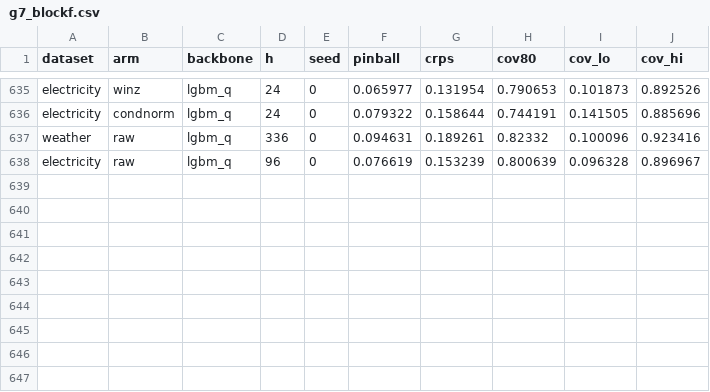
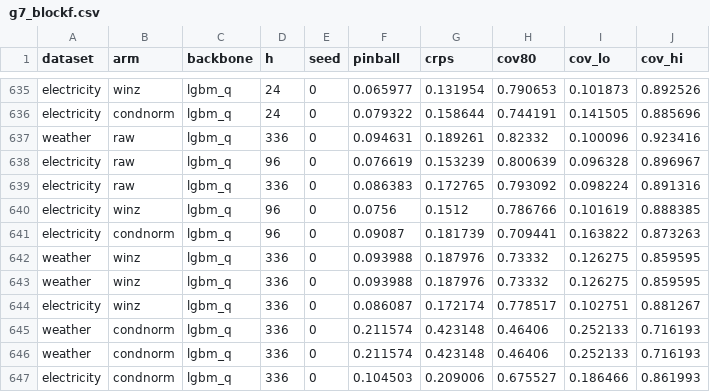
Before and after one commit to codespermuted/norm-boundary-ccai, a CSV file: results/g7_blockf.csv, drawn as a sheet; only a part is shown, gaps mark what is left out; the diff names each change by its address in the sheet, - before the commit and + after, or states it on an @@ line.

Commit message:
G7 COMPLETE 9/9: Block F closed (644 rows), tabF + blockf_summary finalized, AUDIT_REPORT final
- Block F: boundary persists in probabilistic metrics 22/22 exog cells across both backbones
  (rlinear_q CN -46% pinball vs RevIN; lgbm_q 11/11); relative gap attenuates (73%->46%, squared
  -> 1-homogeneous loss); CN under-coverage is lower-tail concentrated (P(y<=q10)=.19) = sigma_est
  signature, documented as future work
- LPS inference 8/8: electricity boundary-cell coherence across every diagnostic
- New evidence total: 1,196 supplementary runs, zero OOM, zero lane retries

```diff
--- a/results/g7_blockf.csv
+++ b/results/g7_blockf.csv
+row 639: electricity | raw | lgbm_q | 336 | 0 | 0.086383 | 0.172765 | 0.793092 | 0.098224 | 0.891316
+row 640: electricity | winz | lgbm_q | 96 | 0 | 0.0756 | 0.1512 | 0.786766 | 0.101619 | 0.888385
+row 641: electricity | condnorm | lgbm_q | 96 | 0 | 0.09087 | 0.181739 | 0.709441 | 0.163822 | 0.873263
+row 642: weather | winz | lgbm_q | 336 | 0 | 0.093988 | 0.187976 | 0.73332 | 0.126275 | 0.859595
+row 643: weather | winz | lgbm_q | 336 | 0 | 0.093988 | 0.187976 | 0.73332 | 0.126275 | 0.859595
+row 644: electricity | winz | lgbm_q | 336 | 0 | 0.086087 | 0.172174 | 0.778517 | 0.102751 | 0.881267
+row 645: weather | condnorm | lgbm_q | 336 | 0 | 0.211574 | 0.423148 | 0.46406 | 0.252133 | 0.716193
+row 646: weather | condnorm | lgbm_q | 336 | 0 | 0.211574 | 0.423148 | 0.46406 | 0.252133 | 0.716193
+row 647: electricity | condnorm | lgbm_q | 336 | 0 | 0.104503 | 0.209006 | 0.675527 | 0.186466 | 0.861993
```
Also changed, not shown: 20 other files.
